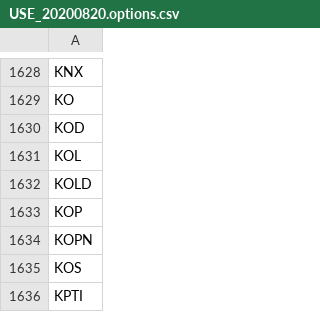
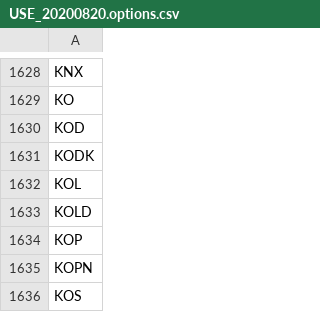
Before and after one commit to erikbryant/options, a CSV file: USE_20200820.options.csv, drawn as a sheet; only a part is shown, gaps mark what is left out; the shorter side is filled out with more unchanged rows; the diff names each change by its address in the sheet, - before the commit and + after, or states it on an @@ line.

Commit message:
Add Kodak

```diff
--- a/USE_20200820.options.csv
+++ b/USE_20200820.options.csv
+row 1631: KODK
```
